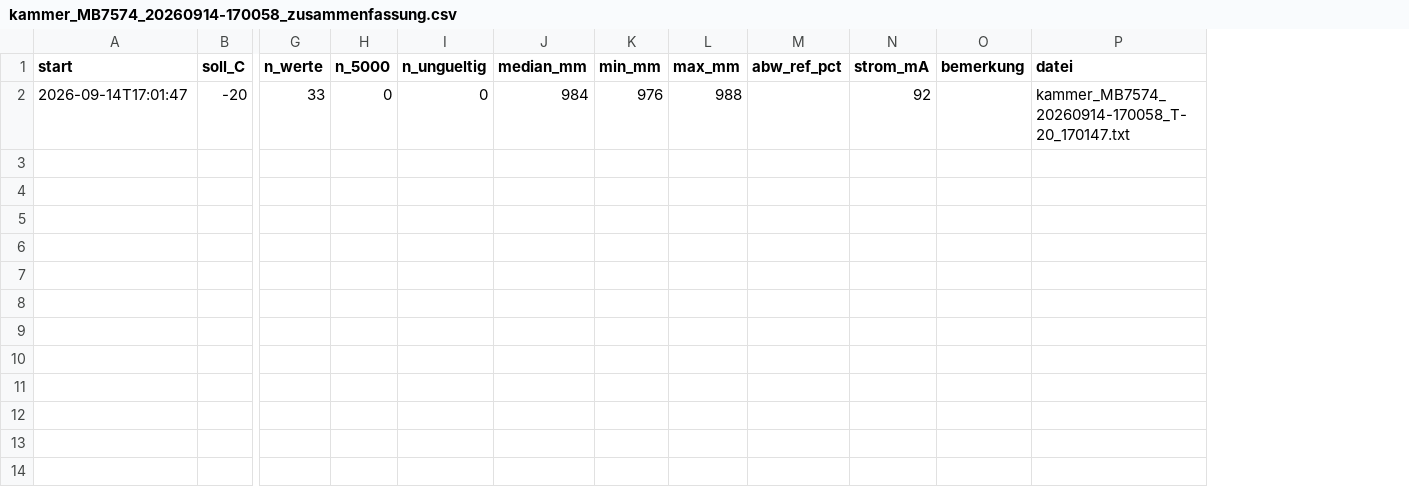
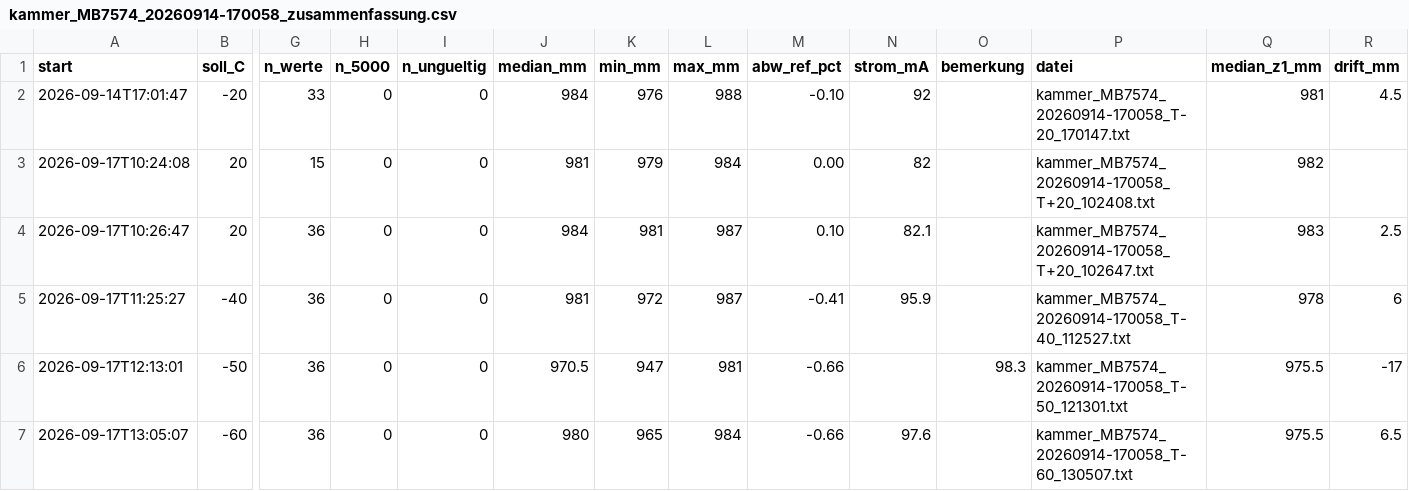
Before and after one commit to EarthSystemDiagnostics/CalibrationLab, a CSV file: schneehoehensensor/laeufe/kammer_MB7574_20260914-170058/kammer_MB7574_20260914-170058_zusammenfassung.csv, drawn as a sheet; only a part is shown, gaps mark what is left out; rows hold the shown columns only; the diff names each change by its address in the sheet, - before the commit and + after, or states it on an @@ line.

Commit message:
schneehoehensensor: Zwischenstand Lauf kammer_MB7574_20260914-170058 bis -60 C

```diff
--- a/schneehoehensensor/laeufe/kammer_MB7574_20260914-170058/kammer_MB7574_20260914-170058_zusammenfassung.csv
+++ b/schneehoehensensor/laeufe/kammer_MB7574_20260914-170058/kammer_MB7574_20260914-170058_zusammenfassung.csv
+column Q (median_z1_mm), row 2: 981
+column R (drift_mm), row 2: 4.5
-M2 (abw_ref_pct): (empty)
+M2 (abw_ref_pct): -0.10
+row 3: 2026-09-17T10:24:08 | 20 | 15 | 0 | 0 | 981 | 979 | 984 | 0.00 | 82 |  | kammer_MB7574_20260914-170058_T+20_102408.txt | 982
+row 4: 2026-09-17T10:26:47 | 20 | 36 | 0 | 0 | 984 | 981 | 987 | 0.10 | 82.1 |  | kammer_MB7574_20260914-170058_T+20_102647.txt | 983 | 2.5
+row 5: 2026-09-17T11:25:27 | -40 | 36 | 0 | 0 | 981 | 972 | 987 | -0.41 | 95.9 |  | kammer_MB7574_20260914-170058_T-40_112527.txt | 978 | 6
+row 6: 2026-09-17T12:13:01 | -50 | 36 | 0 | 0 | 970.5 | 947 | 981 | -0.66 |  | 98.3 | kammer_MB7574_20260914-170058_T-50_121301.txt | 975.5 | -17
+row 7: 2026-09-17T13:05:07 | -60 | 36 | 0 | 0 | 980 | 965 | 984 | -0.66 | 97.6 |  | kammer_MB7574_20260914-170058_T-60_130507.txt | 975.5 | 6.5
```
Also changed, not shown: 9 other files.
